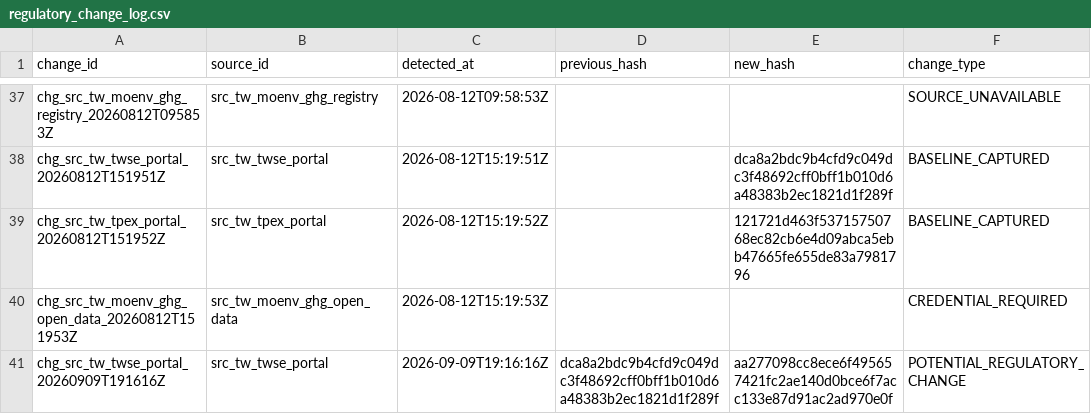
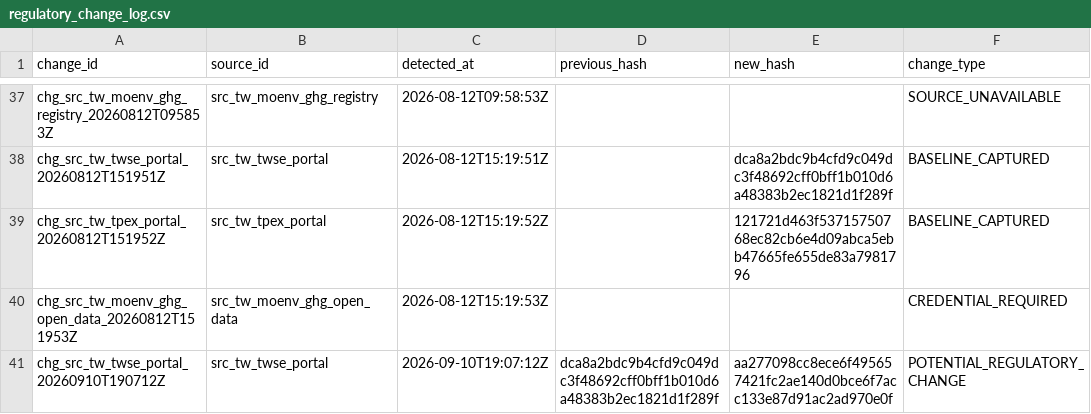
Before and after one commit to AppleJustin/carbon-evidence-ledger-tw, a CSV file: data/regulatory/regulatory_change_log.csv, drawn as a sheet; only a part is shown, gaps mark what is left out; the diff names each change by its address in the sheet, - before the commit and + after, or states it on an @@ line.

```diff
--- a/data/regulatory/regulatory_change_log.csv
+++ b/data/regulatory/regulatory_change_log.csv
-A41 (change_id): chg_src_tw_twse_portal_20260909T191616Z
+A41 (change_id): chg_src_tw_twse_portal_20260910T190712Z
-C41 (detected_at): 2026-09-09T19:16:16Z
+C41 (detected_at): 2026-09-10T19:07:12Z
```
Also changed, not shown: data/regulatory/source_freshness_state.csv, 3 other files.
